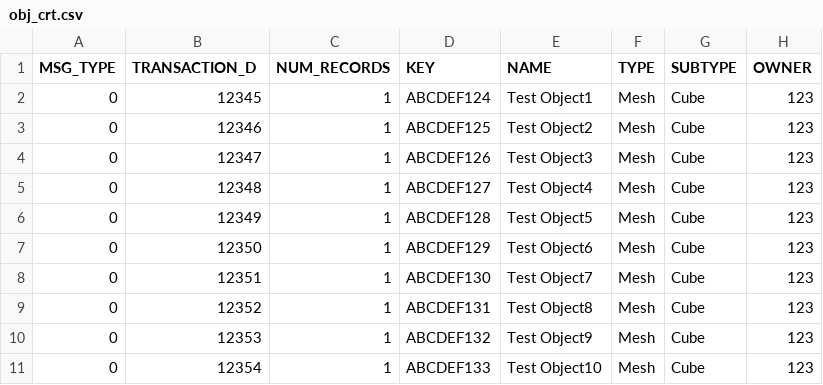
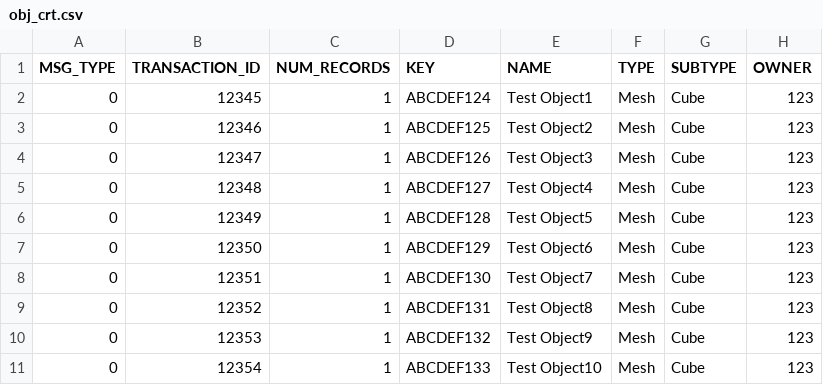
Before and after one commit to AO-StreetArt/CLyman, a CSV file: ci/csv/obj_crt.csv, drawn as a sheet; only a part is shown; the diff names each change by its address in the sheet, - before the commit and + after, or states it on an @@ line.

```diff
--- a/ci/csv/obj_crt.csv
+++ b/ci/csv/obj_crt.csv
-B1: TRANSACTION_D
+B1: TRANSACTION_ID
```
Also changed, not shown: ci/csv/obj_delete.csv, ci/csv/obj_get.csv, 9 other files.
